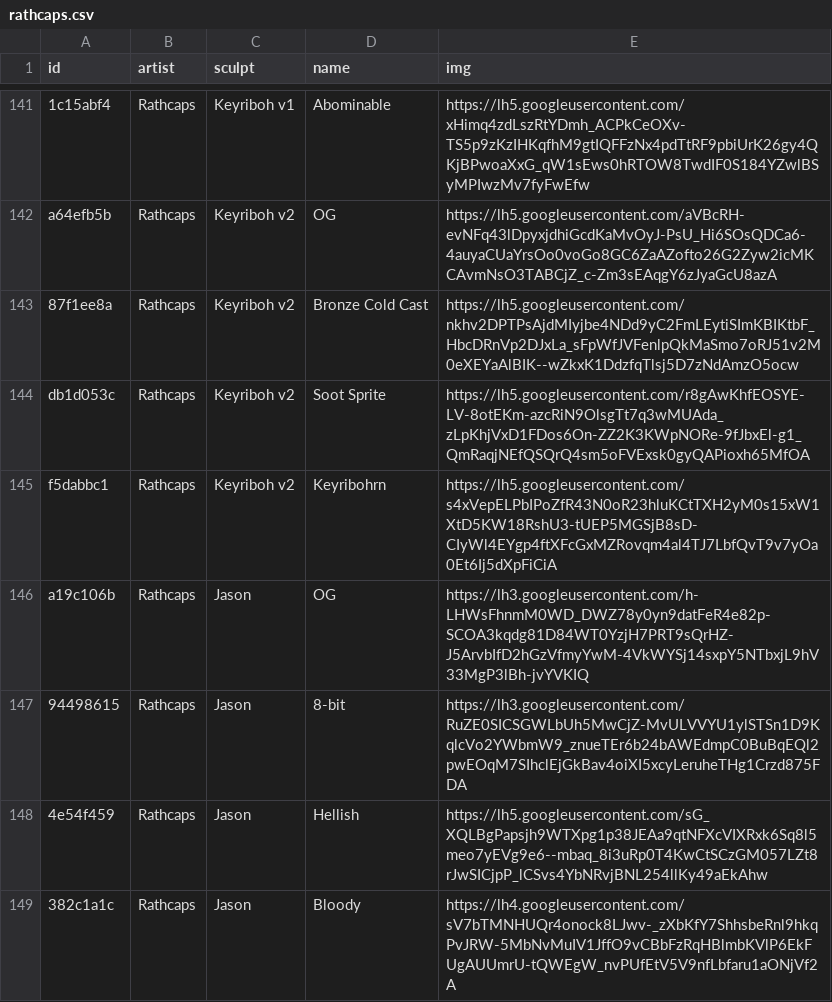
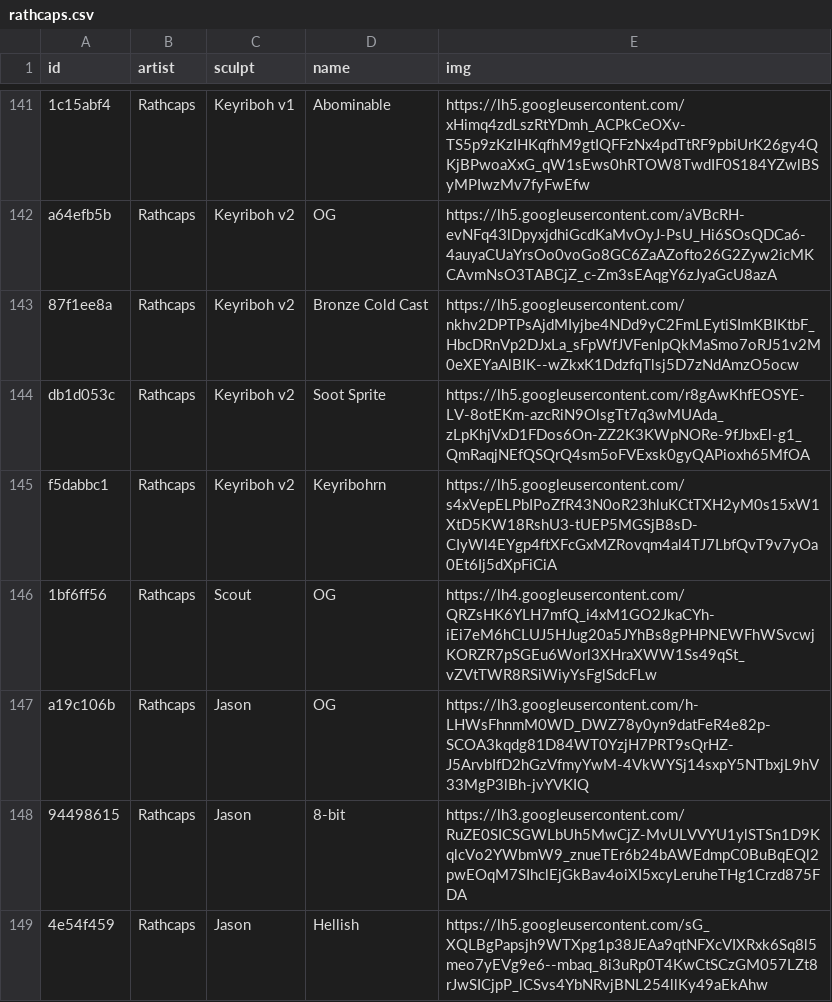
Before and after one commit to keycap-archivist/database, a CSV file: db/rathcaps.csv, drawn as a sheet; only a part is shown, gaps mark what is left out; the shorter side is filled out with more unchanged rows.

```diff
--- a/db/rathcaps.csv
+++ b/db/rathcaps.csv
@@ -145,2 +145,3 @@ db1d053c,Rathcaps,Keyriboh v2,Soot Sprite,https://lh5.googleusercontent.com/r8gA
 f5dabbc1,Rathcaps,Keyriboh v2,Keyribohrn,https://lh5.googleusercontent.com/s4xVepELPbIPoZfR43N0oR23hluKCtTXH2yM0s15xW1XtD5KW18RshU3-tUEP5MGSjB8sD-CIyWl4EYgp4ftXFcGxMZRovqm4al4TJ7LbfQvT9v7yOa0Et6Ij5dXpFiCiA
+1bf6ff56,Rathcaps,Scout,OG,https://lh4.googleusercontent.com/QRZsHK6YLH7mfQ_i4xM1GO2JkaCYh-iEi7eM6hCLUJ5HJug20a5JYhBs8gPHPNEWFhWSvcwjKORZR7pSGEu6Worl3XHraXWW1Ss49qSt_vZVtTWR8RSiWiyYsFglSdcFLw
 a19c106b,Rathcaps,Jason,OG,https://lh3.googleusercontent.com/h-LHWsFhnmM0WD_DWZ78y0yn9datFeR4e82p-SCOA3kqdg81D84WT0YzjH7PRT9sQrHZ-J5ArvbIfD2hGzVfmyYwM-4VkWYSj14sxpY5NTbxjL9hV33MgP3lBh-jvYVKIQ
```
Also changed, not shown: db/bad-and-booj-keys.csv, db/lazycaps.csv, 10 other files.
